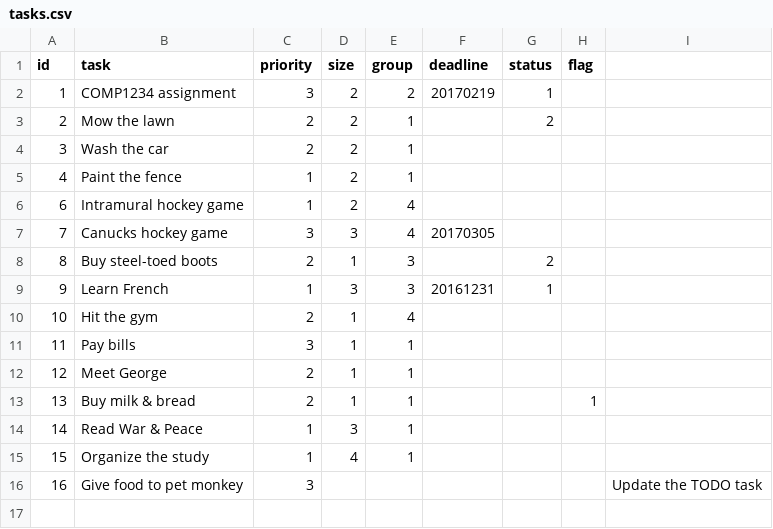
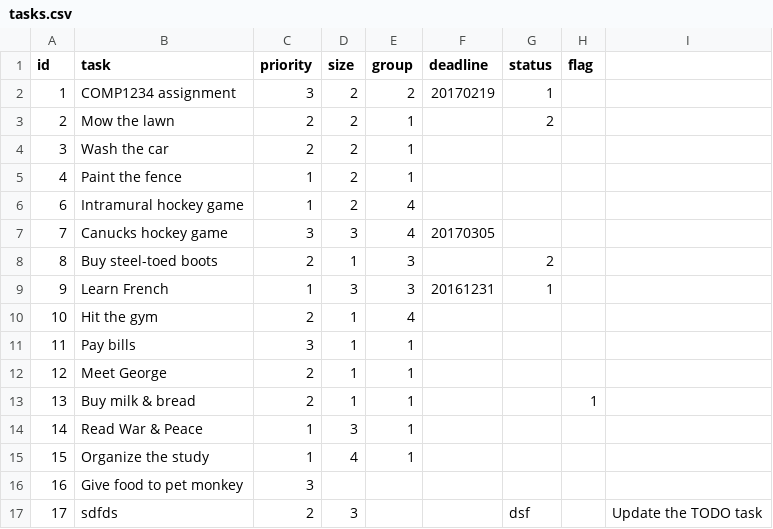
Before and after one commit to COMP4711-Lab6ABC/LAB6LAB, a CSV file: data/tasks.csv, drawn as a sheet.

Commit message:
todo list size group status added

```diff
--- a/data/tasks.csv
+++ b/data/tasks.csv
@@ -15,2 +15,3 @@ id,task,priority,size,group,deadline,status,flag
 15,"Organize the study",1,4,1,,,
-16,"Give food to pet monkey",3,,,,,,"Update the TODO task"
+16,"Give food to pet monkey",3,,,,,
+17,sdfds,2,3,,,dsf,,"Update the TODO task"
```
Also changed, not shown: 7 other files.
